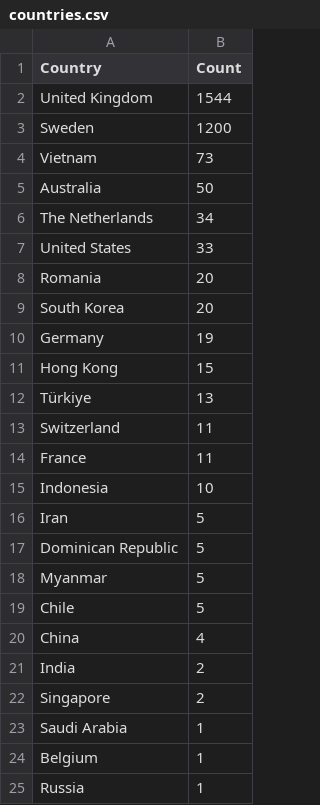
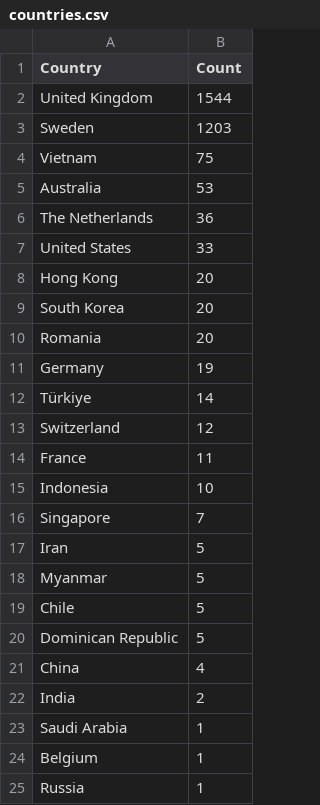
Before and after one commit to Prabhath-de/cowrie-analysis, a CSV file: csv/countries.csv, drawn as a sheet.

```diff
--- a/csv/countries.csv
+++ b/csv/countries.csv
@@ -2,22 +2,22 @@ Country,Count
 United Kingdom,1544
-Sweden,1200
-Vietnam,73
-Australia,50
-The Netherlands,34
+Sweden,1203
+Vietnam,75
+Australia,53
+The Netherlands,36
 United States,33
+Hong Kong,20
+South Korea,20
 Romania,20
-South Korea,20
 Germany,19
-Hong Kong,15
-Türkiye,13
-Switzerland,11
+Türkiye,14
+Switzerland,12
 France,11
 Indonesia,10
+Singapore,7
 Iran,5
-Dominican Republic,5
 Myanmar,5
 Chile,5
+Dominican Republic,5
 China,4
 India,2
-Singapore,2
 Saudi Arabia,1
```
Also changed, not shown: csv/all_logs.csv, csv/passwords.csv, 9 other files.
